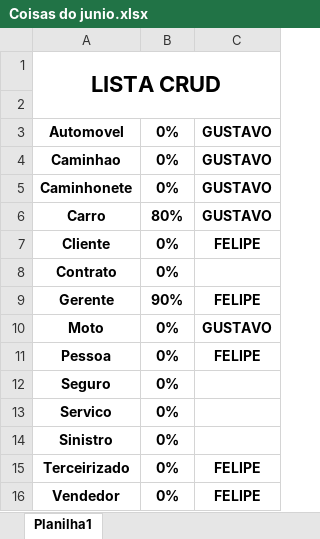
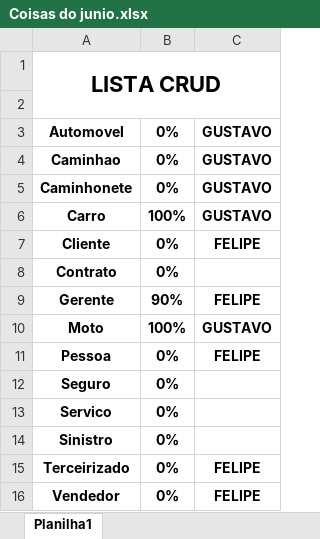
Before and after one commit to omonteirox/locaSpring, an Excel workbook: Coisas do junio.xlsx, sheet Planilha1, drawn as a sheet; values as stored, in another font and other column widths than the file's, no borders; the diff names each change by its address in the sheet, - before the commit and + after, or states it on an @@ line.

Commit message:
Carro e moto finalizados mas temos problemas na coab

```diff
--- a/Coisas do junio.xlsx (sheet Planilha1)
+++ b/Coisas do junio.xlsx (sheet Planilha1)
-B6: 80%
+B6: 100%
-B10: 0%
+B10: 100%
```
